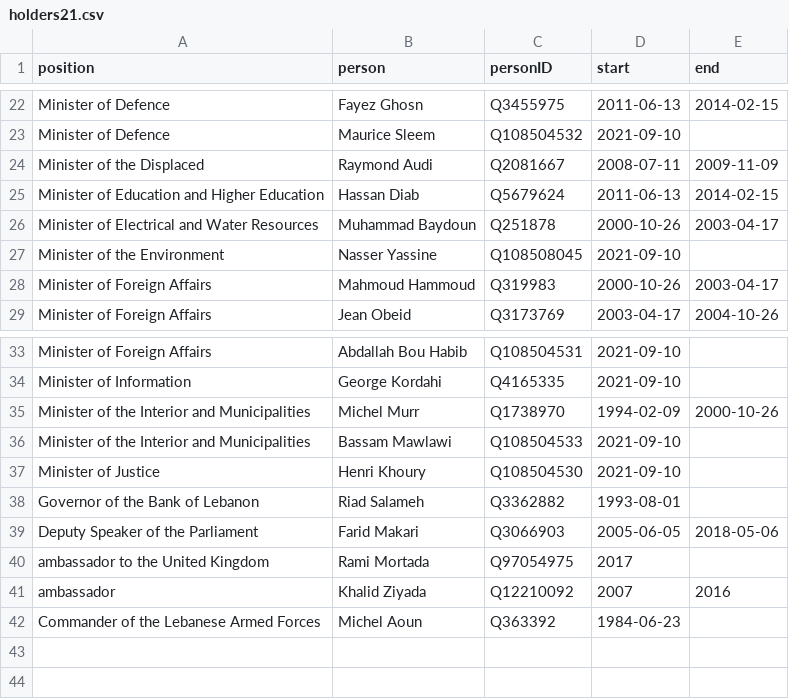
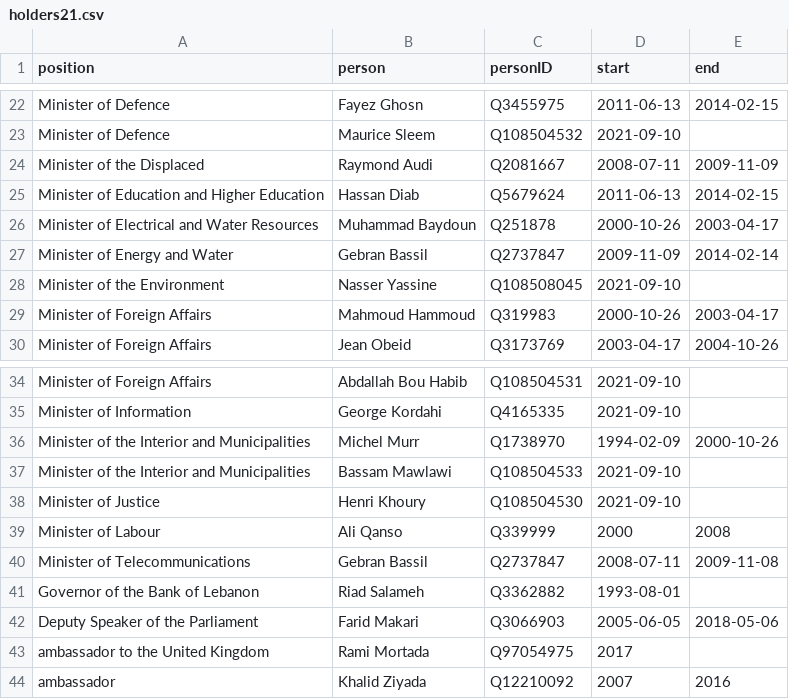
Before and after one commit to every-politician-scrapers/lebanon, a CSV file: html/holders21.csv, drawn as a sheet; only a part is shown, gaps mark what is left out; removed rows and columns are numbered as before the commit, all else as after; the diff names each change by its address in the sheet, - before the commit and + after, or states it on an @@ line.

```diff
--- a/html/holders21.csv
+++ b/html/holders21.csv
+row 27: Minister of Energy and Water | Gebran Bassil | Q2737847 | 2009-11-09 | 2014-02-14
+row 39: Minister of Labour | Ali Qanso | Q339999 | 2000 | 2008
+row 40: Minister of Telecommunications | Gebran Bassil | Q2737847 | 2008-07-11 | 2009-11-08
-row 42: Commander of the Lebanese Armed Forces | Michel Aoun | Q363392 | 1984-06-23
```
Also changed, not shown: html/bio.csv, html/legislators.csv, 4 other files.
